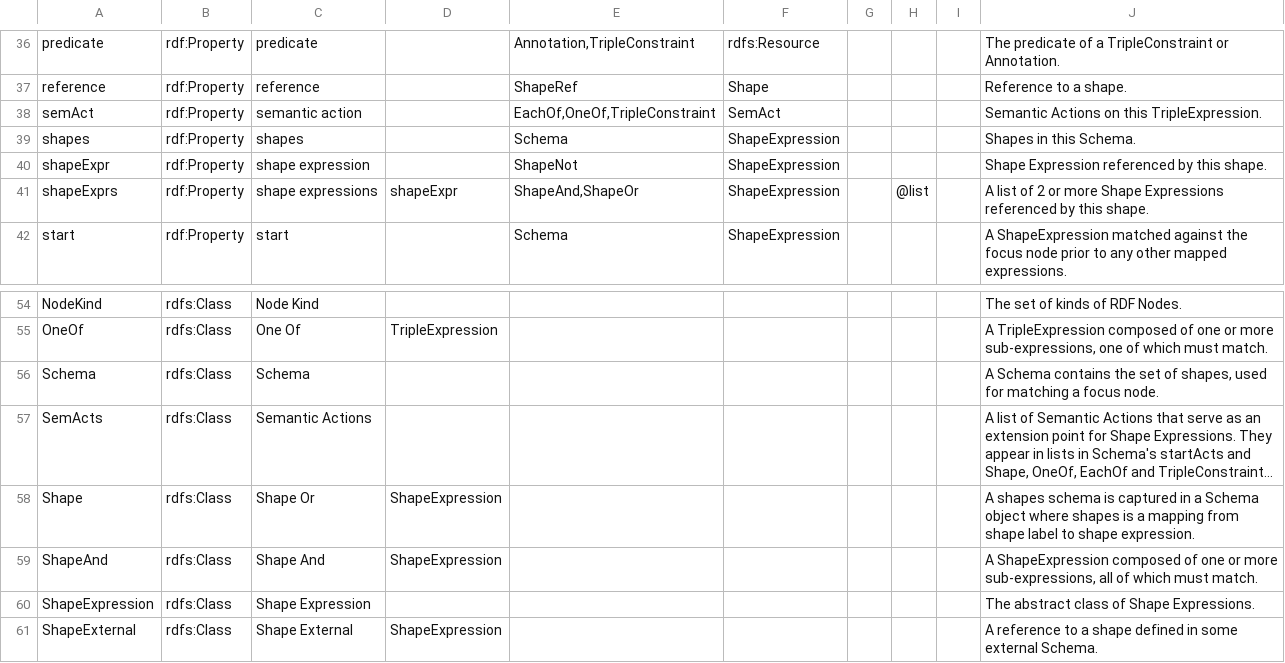
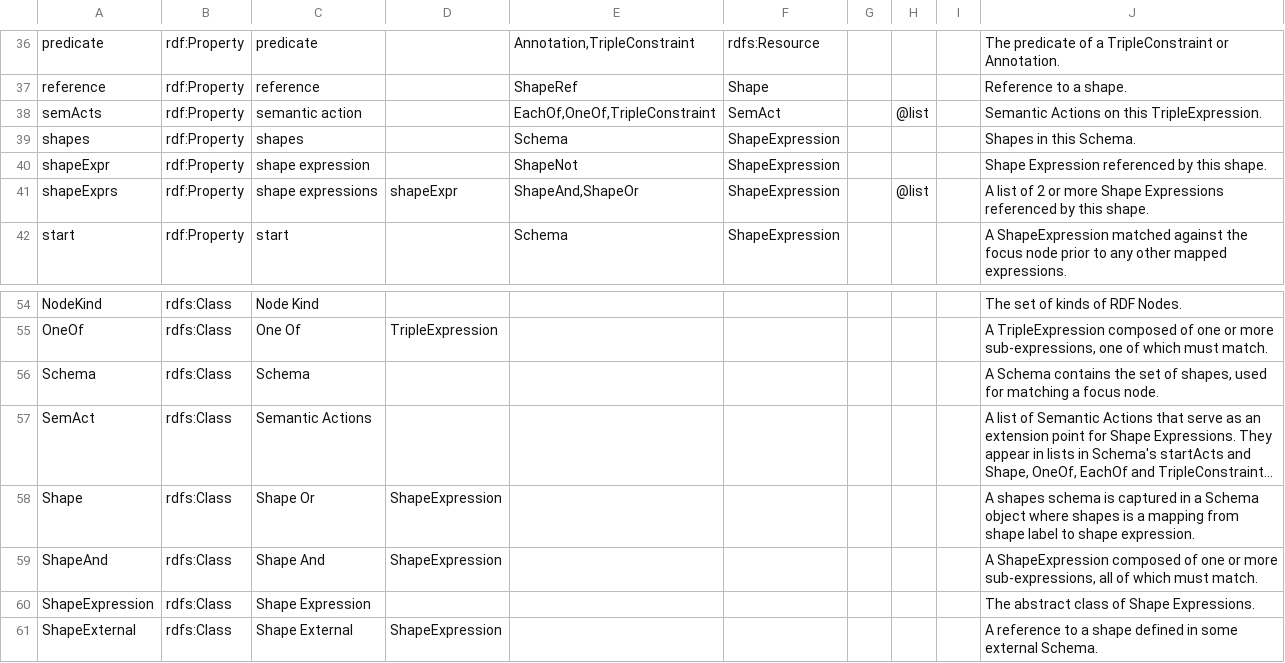
Before and after one commit to shexSpec/shexspec.github.io, a CSV file: ns/vocab.csv, drawn as a sheet; only a part is shown, gaps mark what is left out; long unchanged cells end in …; the diff names each change by its address in the sheet, - before the commit and + after, or states it on an @@ line.

Commit message:
Changed semAct to semActs, and made it expect a list

```diff
--- a/ns/vocab.csv
+++ b/ns/vocab.csv
-A38: semAct
+A38: semActs
-H38: (empty)
+H38: @list
-A57: SemActs
+A57: SemAct
```
Also changed, not shown: 3 other files.
